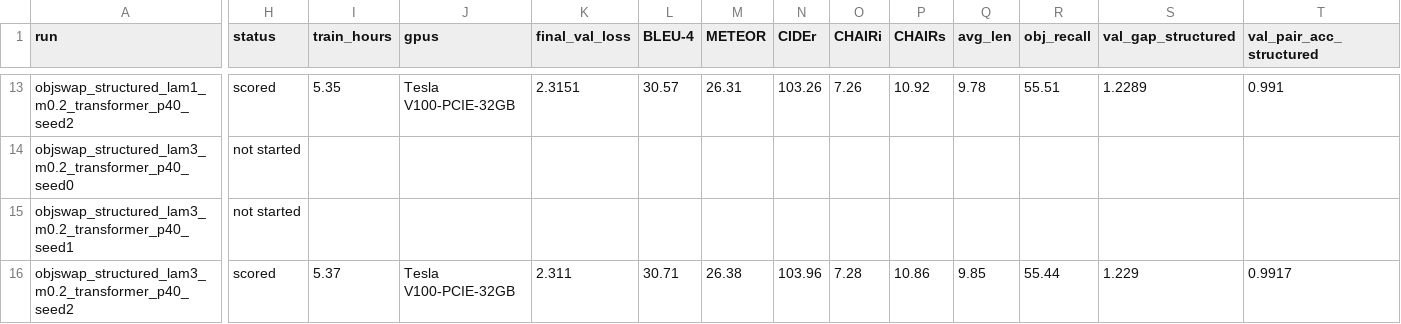
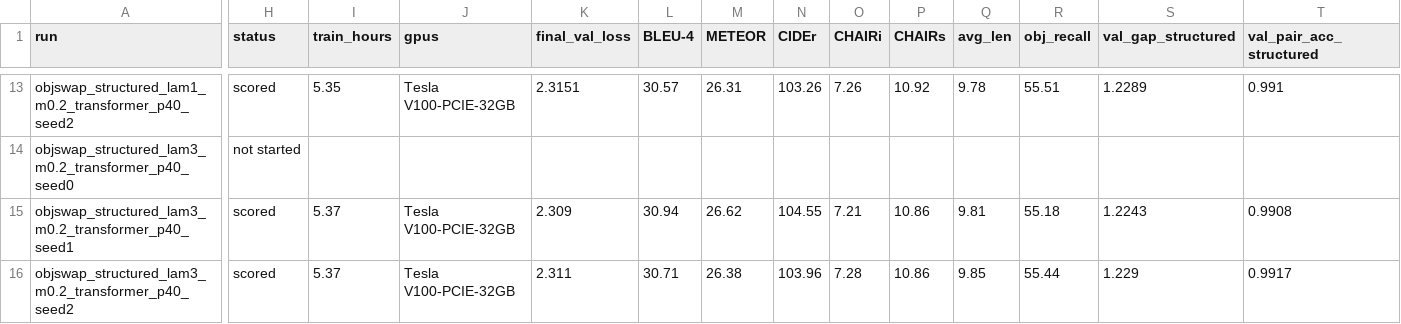
Before and after one commit to donkey-king-kong/sc4001_nndl, a CSV file: phase_2/track_1_and_3/out/results/runs.csv, drawn as a sheet; only a part is shown, gaps mark what is left out; the diff covers the shown part only; the diff names each change by its address in the sheet, - before the commit and + after, or states it on an @@ line.

```diff
--- a/phase_2/track_1_and_3/out/results/runs.csv
+++ b/phase_2/track_1_and_3/out/results/runs.csv
-H15 (status): not started
+H15 (status): scored
-I15 (train_hours): (empty)
+I15 (train_hours): 5.37
-J15 (gpus): (empty)
+J15 (gpus): Tesla V100-PCIE-32GB
-K15 (final_val_loss): (empty)
+K15 (final_val_loss): 2.309
-L15 (BLEU-4): (empty)
+L15 (BLEU-4): 30.94
-M15 (METEOR): (empty)
+M15 (METEOR): 26.62
-N15 (CIDEr): (empty)
+N15 (CIDEr): 104.55
-O15 (CHAIRi): (empty)
+O15 (CHAIRi): 7.21
-P15 (CHAIRs): (empty)
+P15 (CHAIRs): 10.86
-Q15 (avg_len): (empty)
+Q15 (avg_len): 9.81
-R15 (obj_recall): (empty)
+R15 (obj_recall): 55.18
-S15 (val_gap_structured): (empty)
+S15 (val_gap_structured): 1.2243
-T15 (val_pair_acc_structured): (empty)
+T15 (val_pair_acc_structured): 0.9908
```
Also changed, not shown: 29 edited cells elsewhere in this file, 24 other files.
